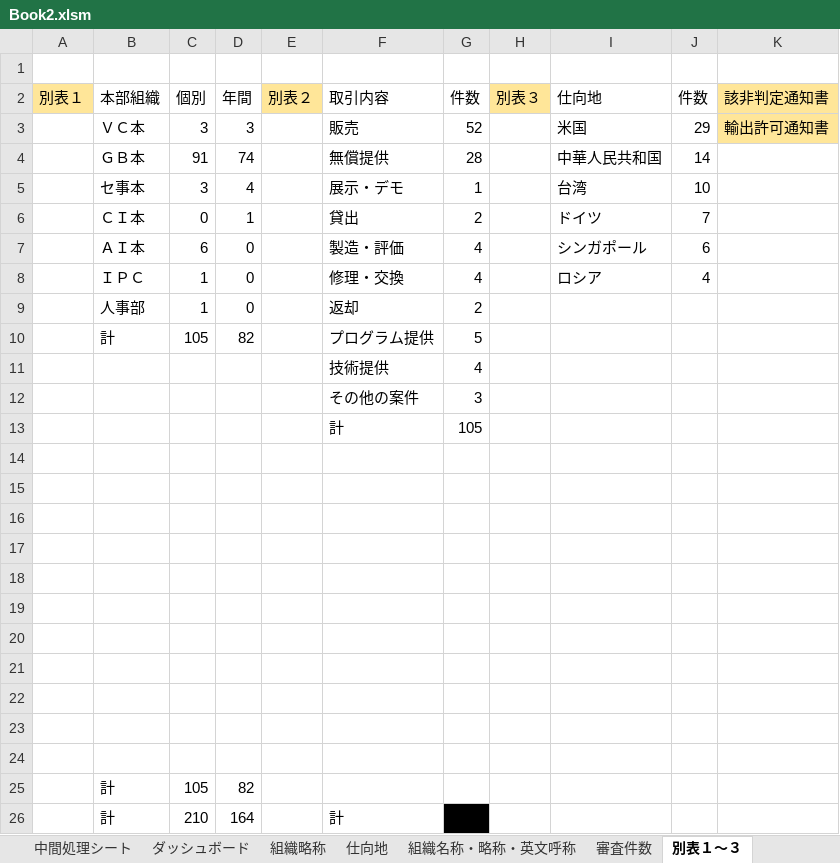
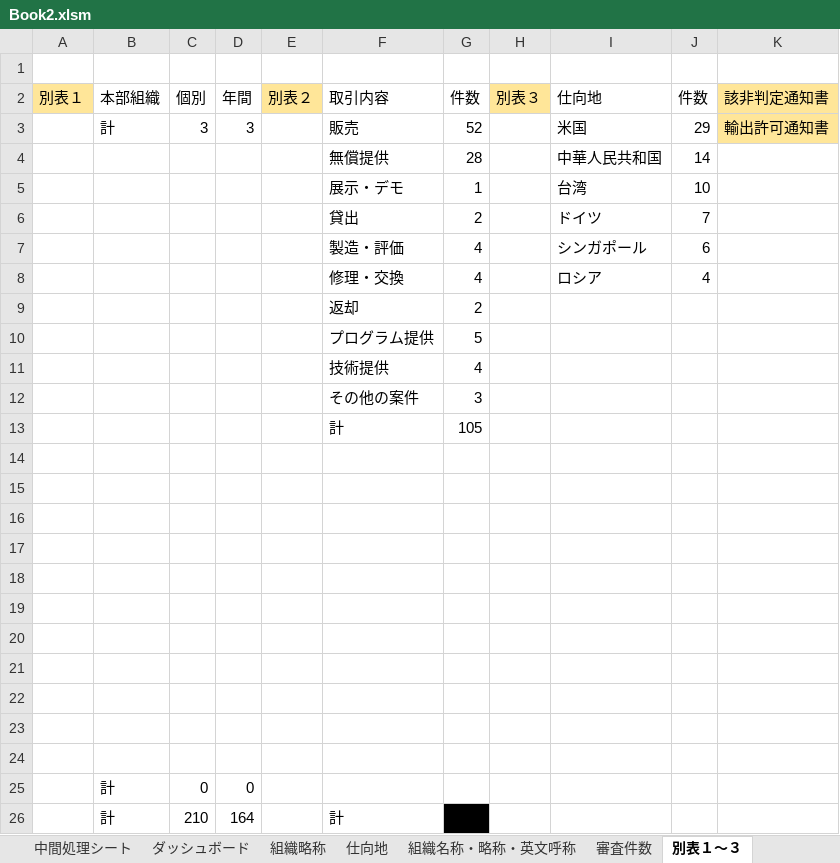
Before and after one commit to aokit/Excel_-, an Excel workbook: Book2.xlsm, sheet 別表１～３, drawn as a sheet; values as stored, in another font and other column widths than the file's, no borders; removed rows and columns are numbered as before the commit, all else as after; the diff names each change by its address in the sheet, - before the commit and + after, or states it on an @@ line.

```diff
--- a/Book2.xlsm (sheet 別表１～３)
+++ b/Book2.xlsm (sheet 別表１～３)
-B3 (本部組織): ＶＣ本
+B3 (本部組織): 計
-B4 (本部組織): ＧＢ本
+B4 (本部組織): (empty)
-C4 (個別): 91
+C4 (個別): (empty)
-D4 (年間): 74
+D4 (年間): (empty)
-B5 (本部組織): セ事本
+B5 (本部組織): (empty)
-C5 (個別): 3
+C5 (個別): (empty)
-D5 (年間): 4
+D5 (年間): (empty)
-B6 (本部組織): ＣＩ本
+B6 (本部組織): (empty)
-C6 (個別): 0
+C6 (個別): (empty)
-D6 (年間): 1
+D6 (年間): (empty)
-B7 (本部組織): ＡＩ本
+B7 (本部組織): (empty)
-C7 (個別): 6
+C7 (個別): (empty)
-D7:D8 (年間): 0
+D7:D8 (年間): (empty)
-B8 (本部組織): ＩＰＣ
+B8 (本部組織): (empty)
-C8 (個別): 1
+C8 (個別): (empty)
-row 9:  | 人事部 | 1 | 0 |  | 返却 | 2
-row 10:  | 計 | 105 | 82 |  | プログラム提供 | 5
+row 9:  |  |  |  |  | 返却 | 2
+row 10:  |  |  |  |  | プログラム提供 | 5
-row 25:  | 計 | 105 | 82
+row 25:  | 計 | 0 | 0
```
Also changed, not shown: sheet 中間処理シート, sheet ダッシュボード, sheet 包括・特例, 3 other files.
